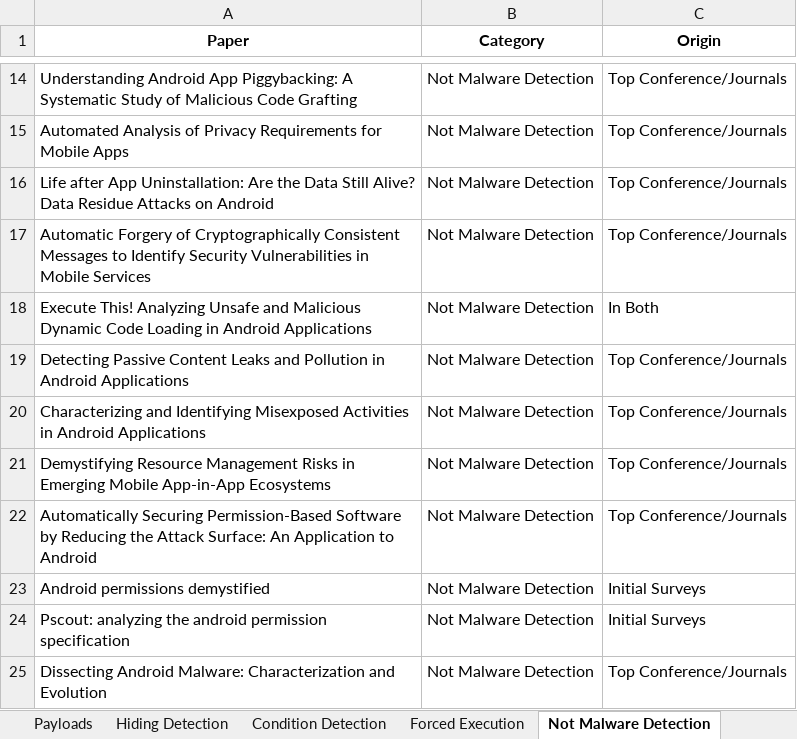
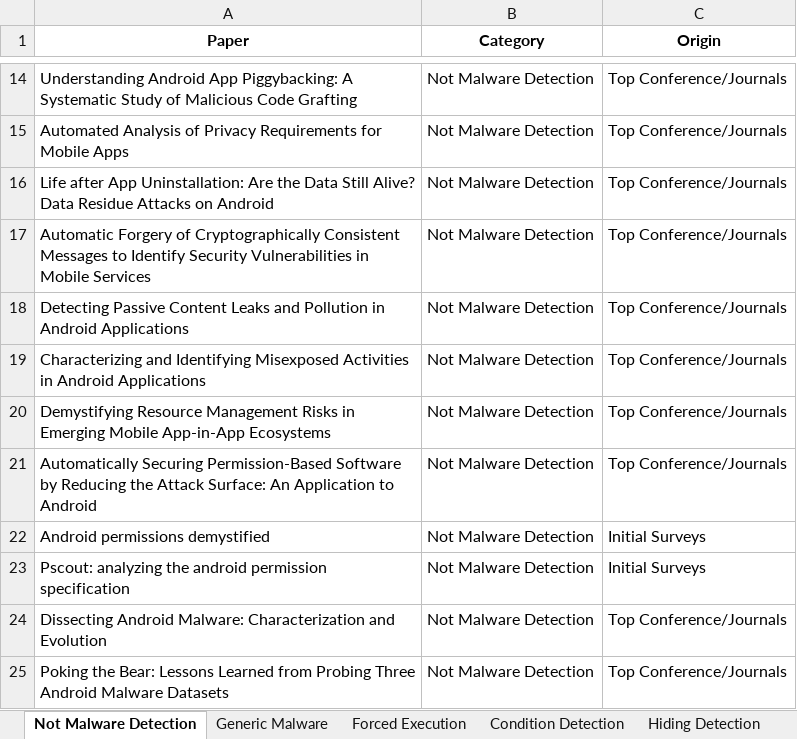
Before and after one commit to hello-from-anon-researcher/hello-from-anon-researcher.github.io, an Excel workbook: assets/data/excelsheets/Tools.xlsx, sheet Not Malware Detection, drawn as a sheet; only a part is shown, gaps mark what is left out; the shorter side is filled out with more unchanged rows; values as stored, in another font and other column widths than the file's, no borders; the diff names each change by its address in the sheet, - before the commit and + after, or states it on an @@ line.

```diff
--- a/assets/data/excelsheets/Tools.xlsx (sheet Not Malware Detection)
+++ b/assets/data/excelsheets/Tools.xlsx (sheet Not Malware Detection)
@@ sheet tab order changed: Not Malware Detection | Generic Malware | Forced Execution | Condition Detection | Hiding Detection @@
-row 18: Execute This! Analyzing Unsafe and Malicious Dynamic Code Loading in Android Applications | Not Malware Detection | In Both
```
Also changed, not shown: other sheet tabs, 2 other files.
